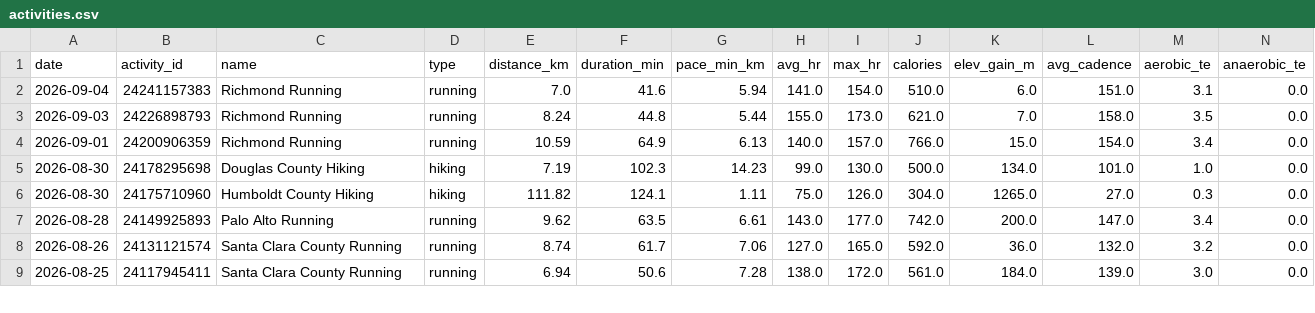
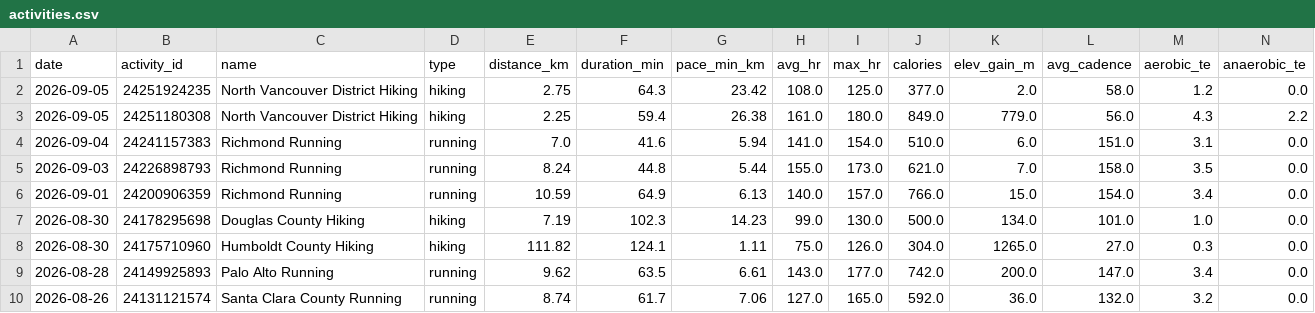
Before and after one commit to GeoffreyBian/train, a CSV file: data/activities.csv, drawn as a sheet; only a part is shown; the shorter side is filled out with more unchanged rows; rows hold the shown columns only; the diff names each change by its address in the sheet, - before the commit and + after, or states it on an @@ line.

```diff
--- a/data/activities.csv
+++ b/data/activities.csv
+row 2: 2026-09-05 | 24251924235 | North Vancouver District Hiking | hiking | 2.75 | 64.3 | 23.42 | 108.0 | 125.0 | 377.0 | 2.0 | 58.0 | 1.2 | 0.0
+row 3: 2026-09-05 | 24251180308 | North Vancouver District Hiking | hiking | 2.25 | 59.4 | 26.38 | 161.0 | 180.0 | 849.0 | 779.0 | 56.0 | 4.3 | 2.2
```
Also changed, not shown: data/daily.csv, data/readiness.csv, 5 other files.
